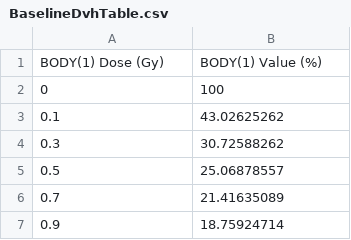
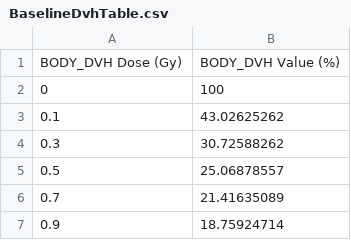
Before and after one commit to SlicerRt/SlicerRT, a CSV file: DoseVolumeHistogram/Testing/Data/Baseline_EclipseBreast_CERR/BaselineDvhTable.csv, drawn as a sheet; only a part is shown; removed rows and columns are numbered as before the commit, all else as after; the diff names each change by its address in the sheet, - before the commit and + after, or states it on an @@ line.

```diff
--- a/DoseVolumeHistogram/Testing/Data/Baseline_EclipseBreast_CERR/BaselineDvhTable.csv
+++ b/DoseVolumeHistogram/Testing/Data/Baseline_EclipseBreast_CERR/BaselineDvhTable.csv
-row 1: BODY(1) Dose (Gy) | BODY(1) Value (%)
+row 1: BODY_DVH Dose (Gy) | BODY_DVH Value (%)
```
Also changed, not shown: DoseVolumeHistogram/Testing/Data/Baseline_EclipseProstate_Eclipse/BaselineDvhTable.csv, 7 other files.
